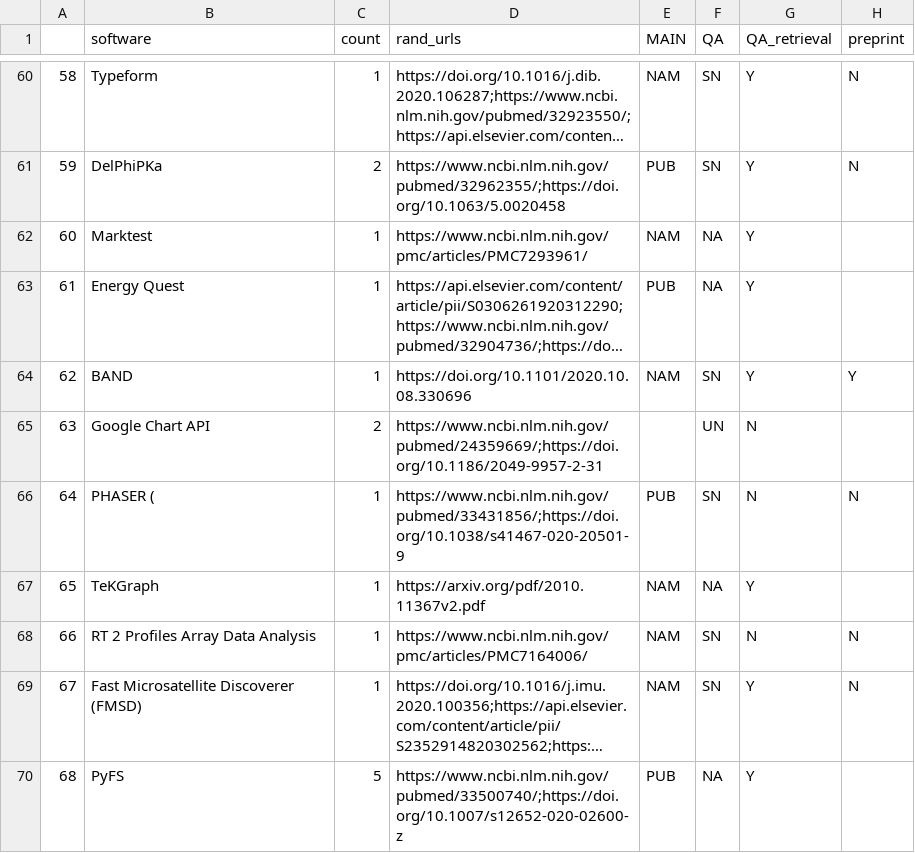
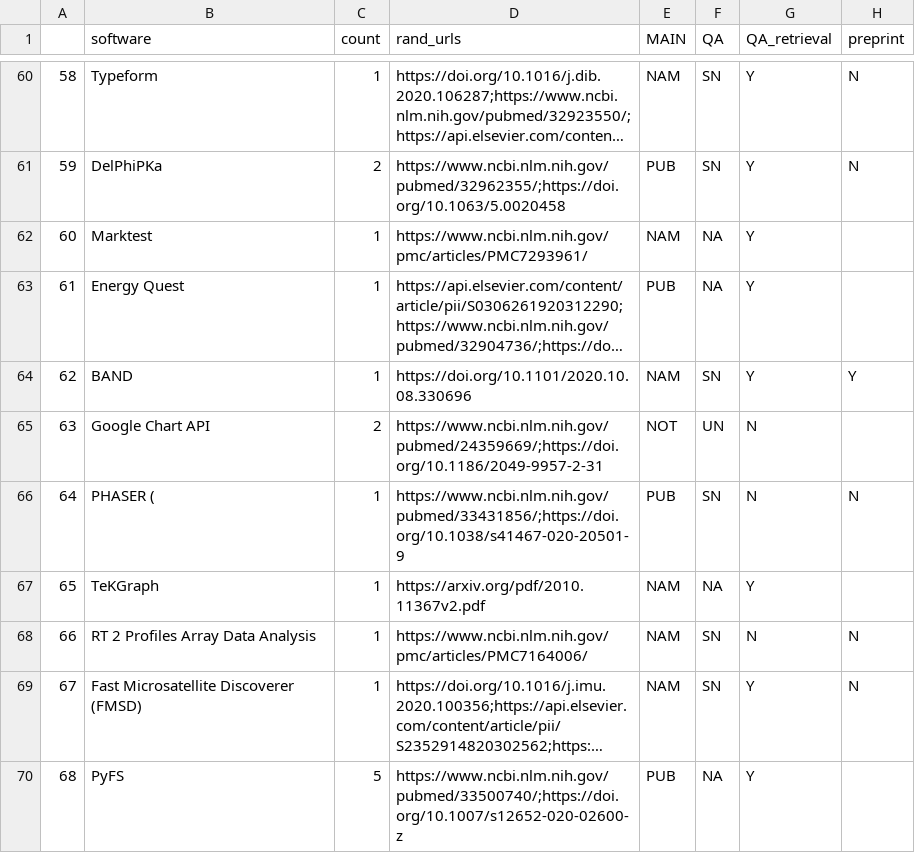
Before and after one commit to softwaresaved/habeas-corpus, a CSV file: data/annotation/1000sample_SD_ForInterAnnotator.csv, drawn as a sheet; only a part is shown, gaps mark what is left out; long unchanged cells end in …; the diff names each change by its address in the sheet, - before the commit and + after, or states it on an @@ line.

Commit message:
Update missing annotation

```diff
--- a/data/annotation/1000sample_SD_ForInterAnnotator.csv
+++ b/data/annotation/1000sample_SD_ForInterAnnotator.csv
-E65 (MAIN): (empty)
+E65 (MAIN): NOT
```
